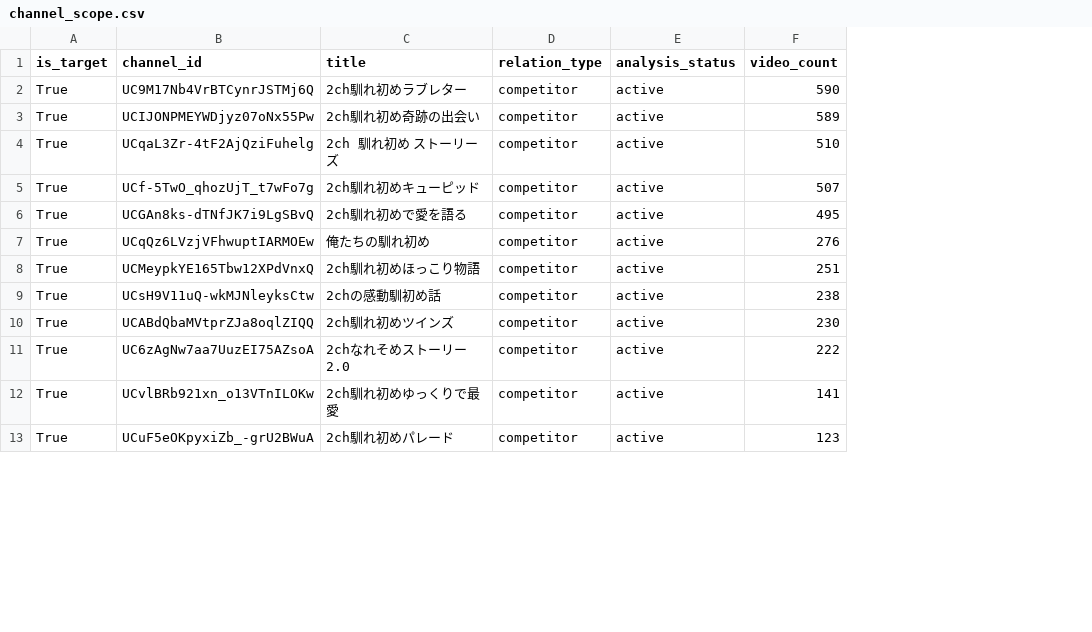
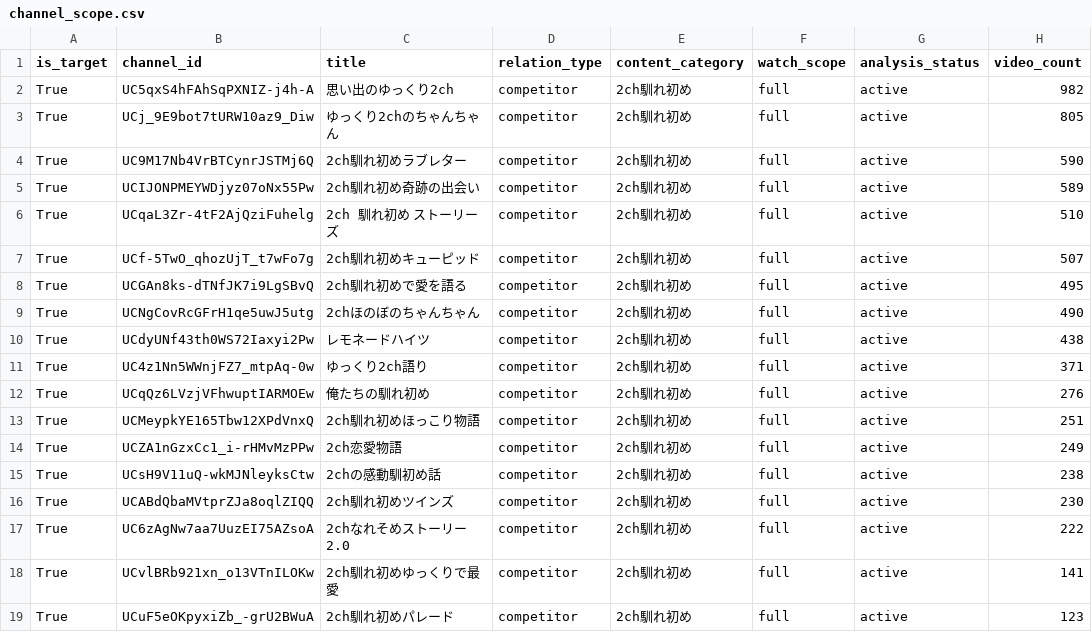
Before and after one commit to japonismy/naresome-kikaku-research, a CSV file: reports/channel_scope.csv, drawn as a sheet; only a part is shown; addresses are those after the commit; the diff covers the shown part only; the diff names each change by its address in the sheet, - before the commit and + after, or states it on an @@ line.

```diff
--- a/reports/channel_scope.csv
+++ b/reports/channel_scope.csv
+column E (content_category), rows 4-8: all 2ch馴れ初め; rows 12-13: 2ch馴れ初め | 2ch馴れ初め; rows 15-19: all 2ch馴れ初め
+column F (watch_scope), rows 4-8: all full; rows 12-13: full | full; rows 15-19: all full
+row 2: True | UC5qxS4hFAhSqPXNIZ-j4h-A | 思い出のゆっくり2ch | competitor | 2ch馴れ初め | full | active | 982
+row 3: True | UCj_9E9bot7tURW10az9_Diw | ゆっくり2chのちゃんちゃん | competitor | 2ch馴れ初め | full | active | 805
+row 9: True | UCNgCovRcGFrH1qe5uwJ5utg | 2chほのぼのちゃんちゃん | competitor | 2ch馴れ初め | full | active | 490
+row 10: True | UCdyUNf43th0WS72Iaxyi2Pw | レモネードハイツ | competitor | 2ch馴れ初め | full | active | 438
+row 11: True | UC4z1Nn5WWnjFZ7_mtpAq-0w | ゆっくり2ch語り | competitor | 2ch馴れ初め | full | active | 371
+row 14: True | UCZA1nGzxCc1_i-rHMvMzPPw | 2ch恋愛物語 | competitor | 2ch馴れ初め | full | active | 249
```
Also changed, not shown: 3 added rows and 9 removed rows elsewhere in this file, 5 other files.
